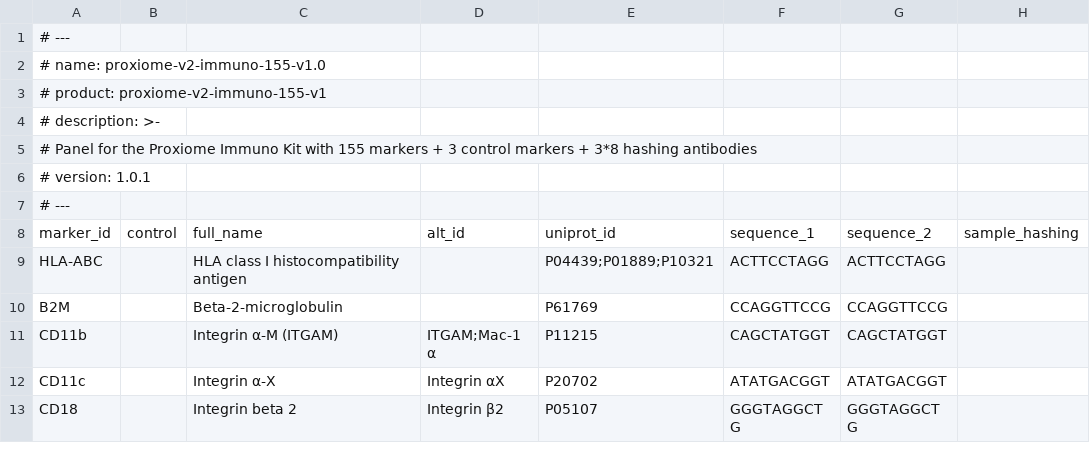
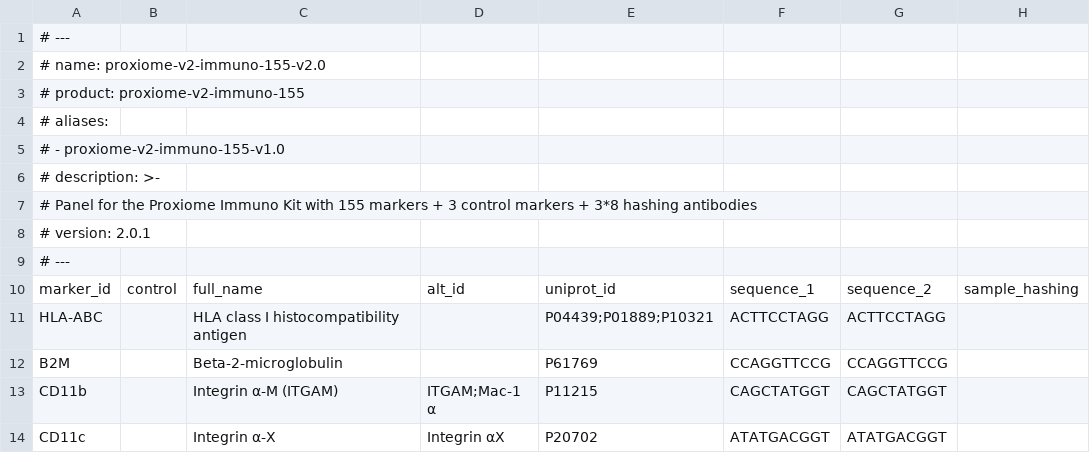
Before and after one commit to PixelgenTechnologies/pixelator, a CSV file: src/pixelator/pna/resources/panels/proxiome-v2-immuno-155-v1.0.csv, drawn as a sheet; only a part is shown; the shorter side is filled out with more unchanged rows.

```diff
--- a/src/pixelator/pna/resources/panels/proxiome-v2-immuno-155-v1.0.csv
+++ b/src/pixelator/pna/resources/panels/proxiome-v2-immuno-155-v1.0.csv
@@ -1,7 +1,9 @@
 # ---
-# name: proxiome-v2-immuno-155-v1.0
-# product: proxiome-v2-immuno-155-v1
+# name: proxiome-v2-immuno-155-v2.0
+# product: proxiome-v2-immuno-155
+# aliases:
+#   - proxiome-v2-immuno-155-v1.0
 # description: >-
 #     Panel for the Proxiome Immuno Kit with 155 markers + 3 control markers + 3*8 hashing antibodies
-# version: 1.0.1
+# version: 2.0.1
 # ---
```
Also changed, not shown: src/pixelator/pna/resources/panels/proxiome-v2-immuno-156-FLAG-v1.0.csv, src/pixelator/pna/resources/panels/proxiome-v2-immuno-156-FMC63-v1.0.csv, 1 other file.
